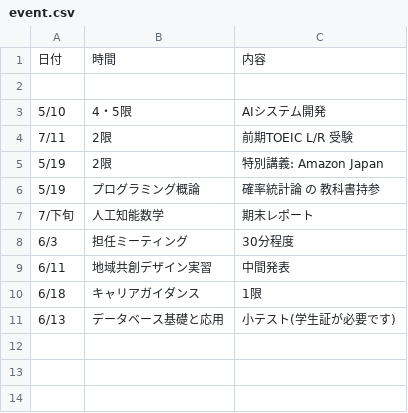
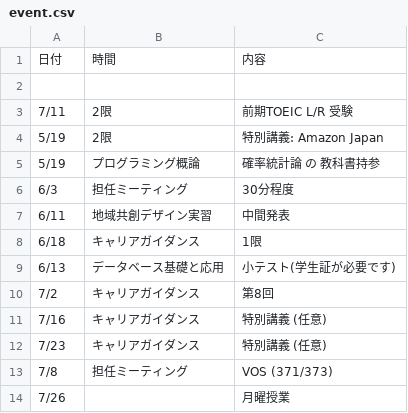
Before and after one commit to Phi110/f-management-system, a CSV file: csv/event.csv, drawn as a sheet.

```diff
--- a/csv/event.csv
+++ b/csv/event.csv
@@ -2,3 +2,2 @@
 
-5/10,4・5限,AIシステム開発
 7/11,2限,前期TOEIC L/R 受験
@@ -6,3 +5,2 @@
 5/19,プログラミング概論,確率統計論 の 教科書持参
-7/下旬,人工知能数学,期末レポート
 6/3,担任ミーティング,30分程度
@@ -11 +9,6 @@
 6/13,データベース基礎と応用,小テスト(学生証が必要です)
+7/2,キャリアガイダンス,第8回
+7/16,キャリアガイダンス,特別講義 (任意)
+7/23,キャリアガイダンス,特別講義 (任意)
+7/8,担任ミーティング,VOS (371/373)
+7/26,,月曜授業
```
Also changed, not shown: csv/assignment.csv, csv/notification.csv, 7 other files.
